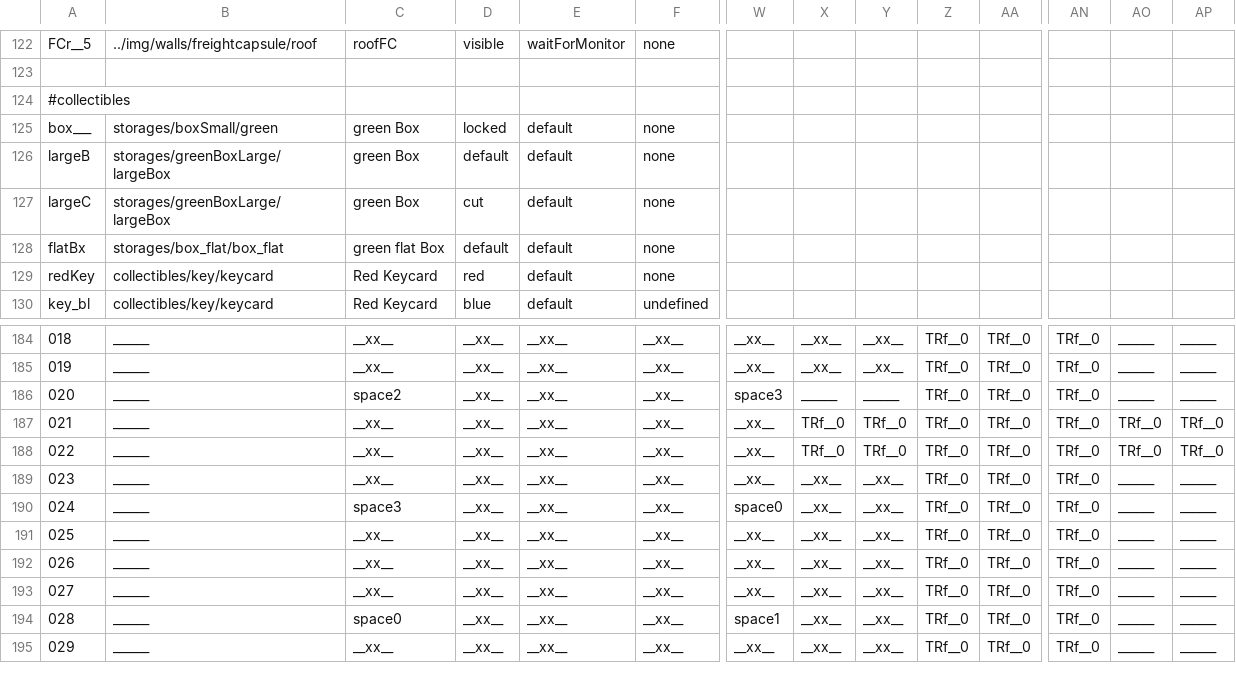
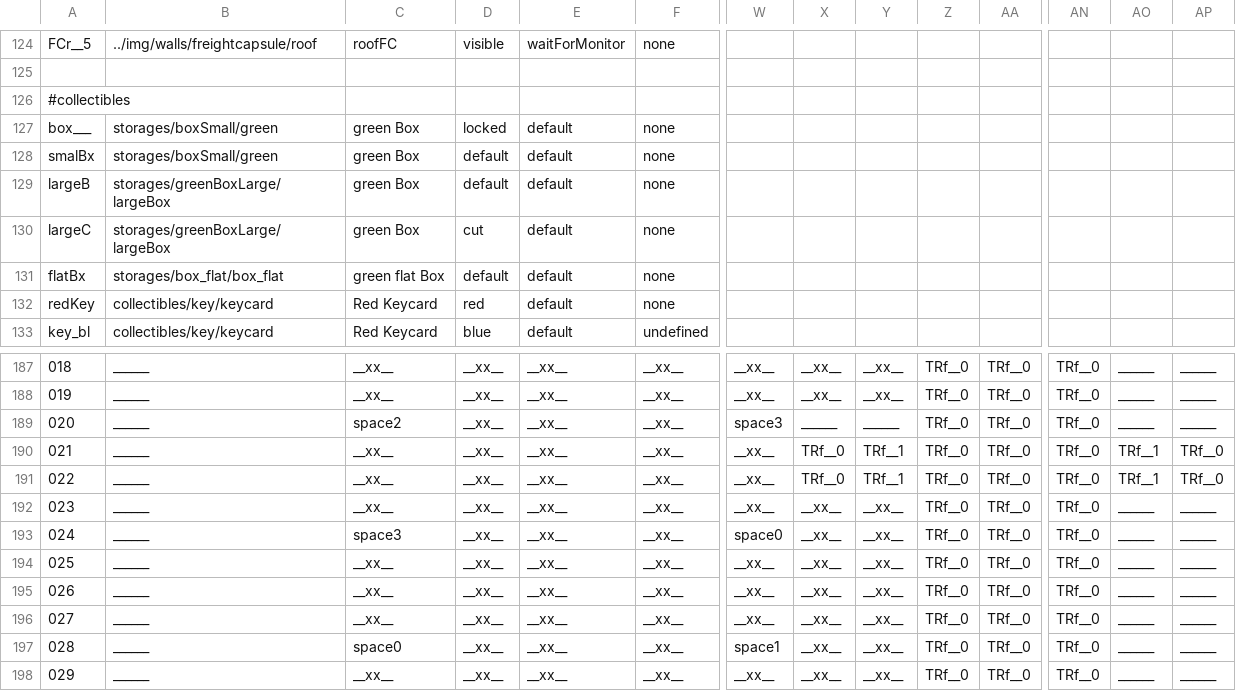
Before and after one commit to WolfgangBischoff/Progress, a CSV file: src/res/level/transporter.csv, drawn as a sheet; only a part is shown, gaps mark what is left out; addresses are those after the commit; rows hold the shown columns only; the diff covers the shown part only; the diff names each change by its address in the sheet, - before the commit and + after, or states it on an @@ line.

```diff
--- a/src/res/level/transporter.csv
+++ b/src/res/level/transporter.csv
+row 128: smalBx | storages/boxSmall/green | green Box | default | default | none
-Y190:Y191: TRf__0
+Y190:Y191: TRf__1
-AO190:AO191: TRf__0
+AO190:AO191: TRf__1
```
Also changed, not shown: 2 added rows, 31 edited cells and row numbers in column A elsewhere in this file, src/res/actorData/storages/boxSmall/green.csv, src/res/level/crewdeck/crewdeck.csv, 2 other files.
